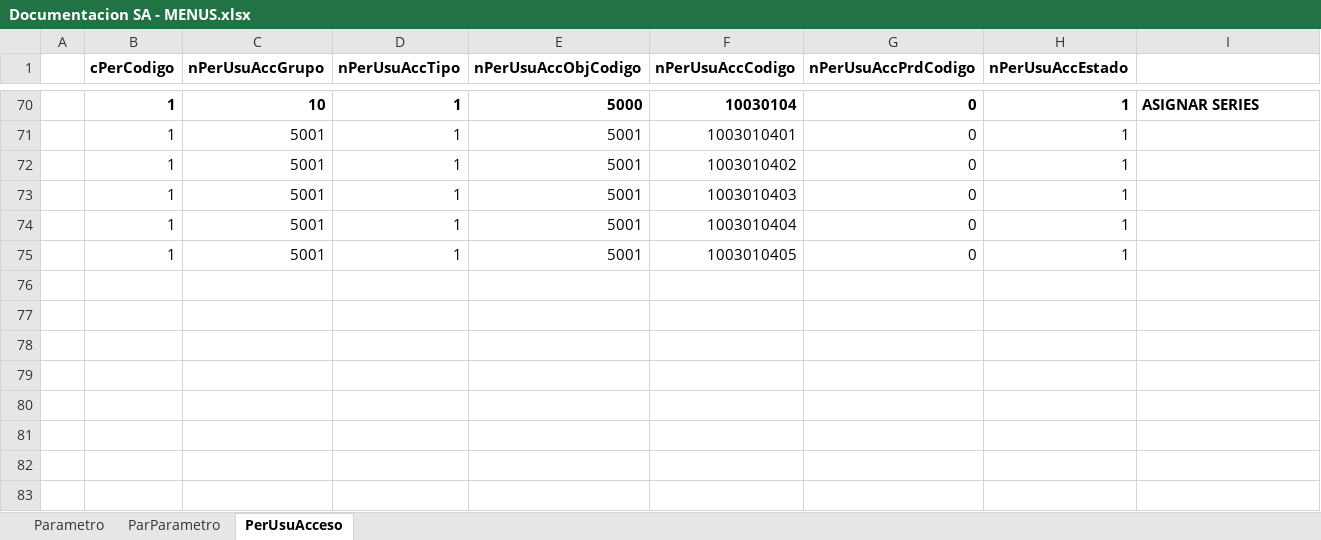
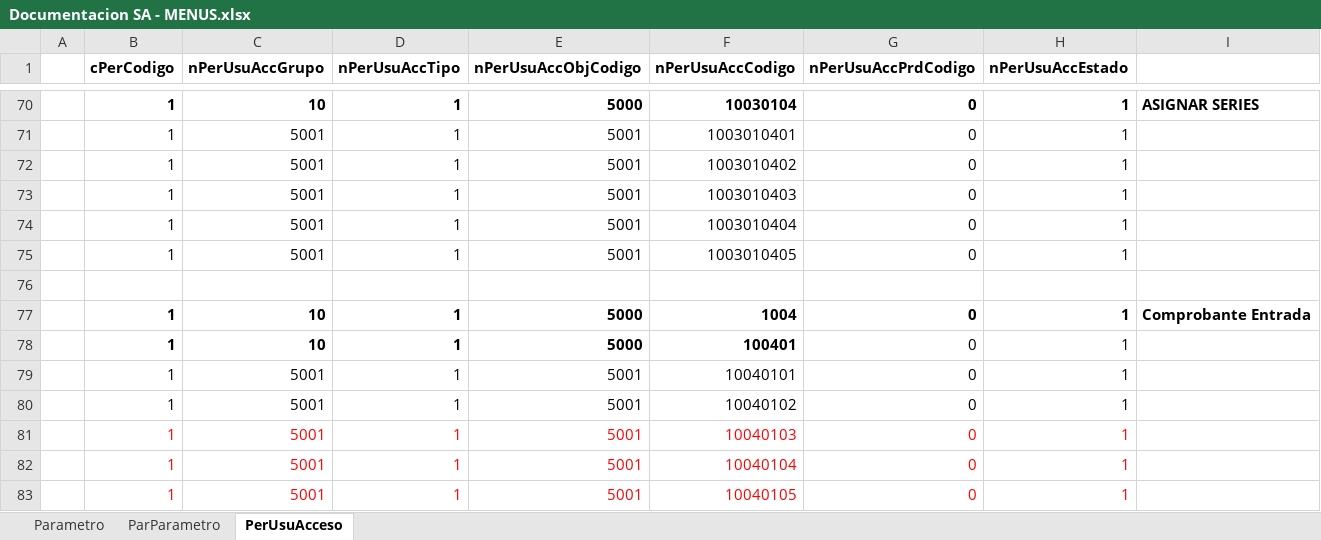
Before and after one commit to armandoaepp/sa, an Excel workbook: Documentacion APPs/Documentacion SA - MENUS.xlsx, sheet PerUsuAcceso, drawn as a sheet; only a part is shown, gaps mark what is left out; values as stored, in another font and other column widths than the file's, no borders; the diff names each change by its address in the sheet, - before the commit and + after, or states it on an @@ line.

Commit message:
Hasta Cargar Formulario Comprobante de Entrada

```diff
--- a/Documentacion APPs/Documentacion SA - MENUS.xlsx (sheet PerUsuAcceso)
+++ b/Documentacion APPs/Documentacion SA - MENUS.xlsx (sheet PerUsuAcceso)
+row 76: (empty)
+row 77:  | 1 | 10 | 1 | 5000 | 1004 | 0 | 1 | Comprobante Entrada
+row 78:  | 1 | 10 | 1 | 5000 | 100401 | 0 | 1
+row 79:  | 1 | 5001 | 1 | 5001 | 10040101 | 0 | 1
+row 80:  | 1 | 5001 | 1 | 5001 | 10040102 | 0 | 1
+row 81:  | 1 | 5001 | 1 | 5001 | 10040103 | 0 | 1
+row 82:  | 1 | 5001 | 1 | 5001 | 10040104 | 0 | 1
+row 83:  | 1 | 5001 | 1 | 5001 | 10040105 | 0 | 1
```
Also changed, not shown: sheet Parametro, sheet ParParametro, 16 other files.
